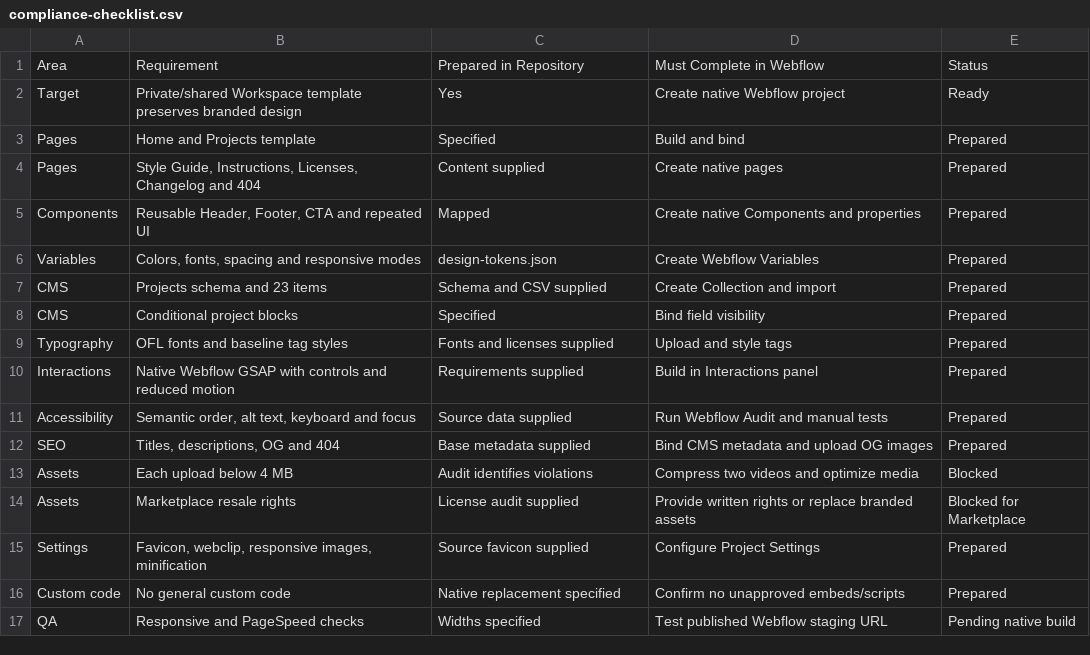
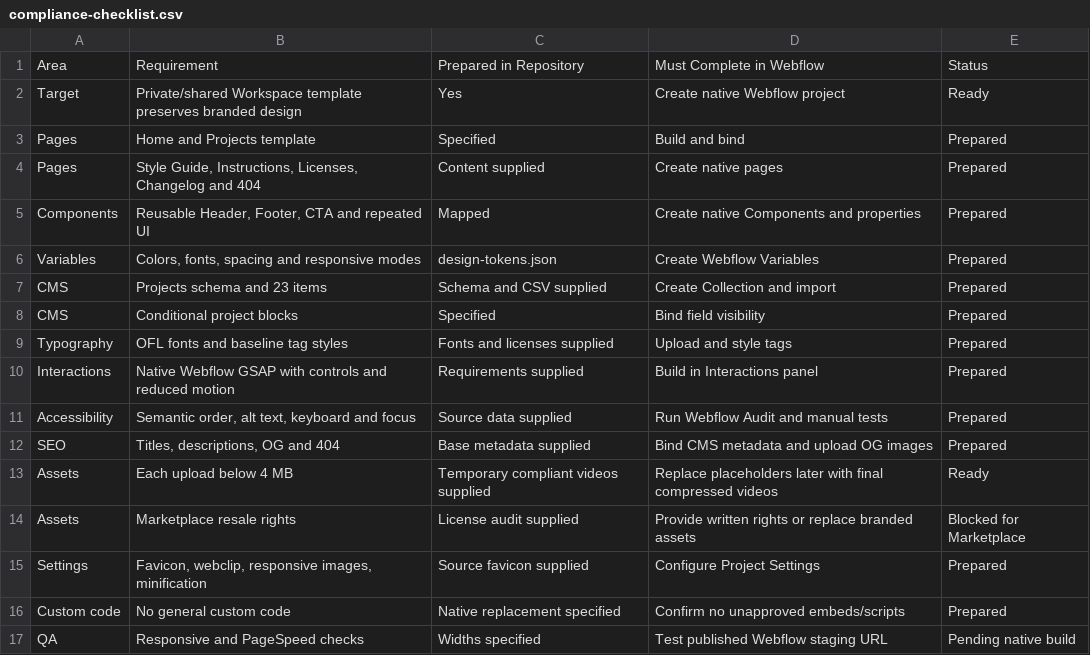
Before and after one commit to shabrawyz/threekg-website-testing, a CSV file: webflow-kit/compliance-checklist.csv, drawn as a sheet.

Commit message:
Add Webflow-compliant temporary videos and package guide

```diff
--- a/webflow-kit/compliance-checklist.csv
+++ b/webflow-kit/compliance-checklist.csv
@@ -12,3 +12,3 @@
 "SEO","Titles, descriptions, OG and 404","Base metadata supplied","Bind CMS metadata and upload OG images","Prepared"
-"Assets","Each upload below 4 MB","Audit identifies violations","Compress two videos and optimize media","Blocked"
+"Assets","Each upload below 4 MB","Temporary compliant videos supplied","Replace placeholders later with final compressed videos","Ready"
 "Assets","Marketplace resale rights","License audit supplied","Provide written rights or replace branded assets","Blocked for Marketplace"
```
Also changed, not shown: 4 other files.
